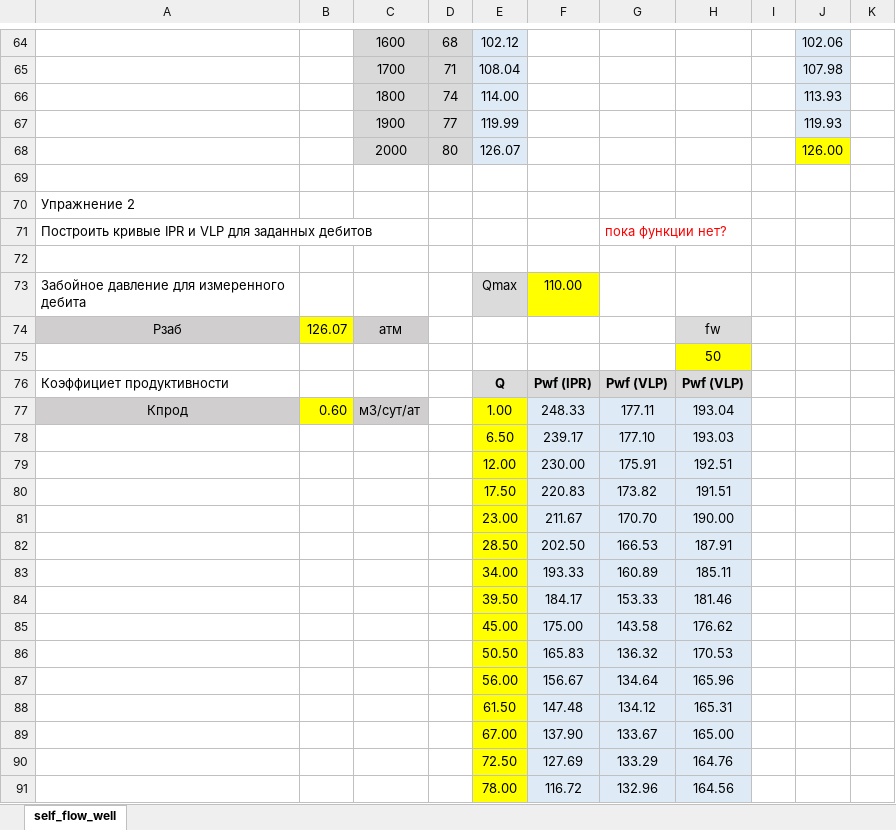
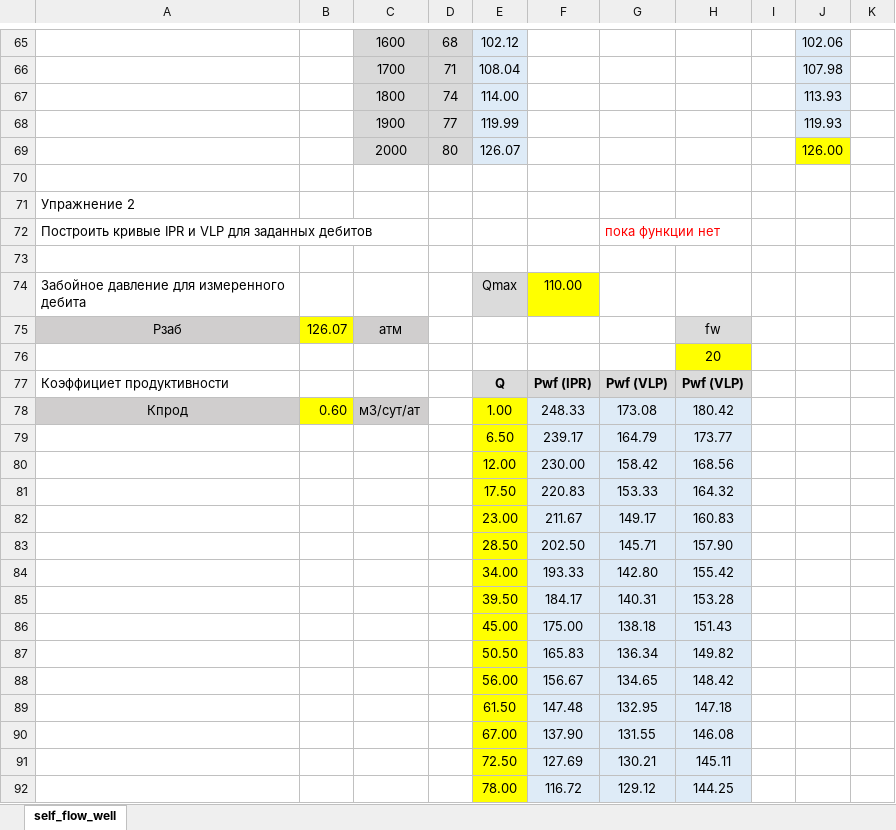
Before and after one commit to unifloc/unifloc_vba, an Excel workbook: excercises/excercises/100.self_flow_well.xlsx, sheet self_flow_well, drawn as a sheet; only a part is shown, gaps mark what is left out; values as stored, in another font and other column widths than the file's, no borders; charts and pictures not drawn; addresses are those after the commit; the diff covers the shown part only; the diff names each change by its address in the sheet, - before the commit and + after, or states it on an @@ line.

```diff
--- a/excercises/excercises/100.self_flow_well.xlsx (sheet self_flow_well)
+++ b/excercises/excercises/100.self_flow_well.xlsx (sheet self_flow_well)
-G72: пока функции нет?
+G72: пока функции нет
-H76: 50
+H76: 20
-G78: 177.11
+G78: 173.08
-H78: 193.04
+H78: 180.42
-G79: 177.10
+G79: 164.79
-H79: 193.03
+H79: 173.77
-G80: 175.91
+G80: 158.42
-H80: 192.51
+H80: 168.56
-G81: 173.82
+G81: 153.33
-H81: 191.51
+H81: 164.32
-G82: 170.70
+G82: 149.17
-H82: 190.00
+H82: 160.83
-G83: 166.53
+G83: 145.71
-H83: 187.91
+H83: 157.90
-G84: 160.89
+G84: 142.80
-H84: 185.11
+H84: 155.42
-G85: 153.33
+G85: 140.31
-H85: 181.46
+H85: 153.28
-G86: 143.58
+G86: 138.18
-H86: 176.62
+H86: 151.43
-G87: 136.32
+G87: 136.34
-H87: 170.53
+H87: 149.82
-G88: 134.64
+G88: 134.65
-H88: 165.96
+H88: 148.42
-G89: 134.12
+G89: 132.95
-H89: 165.31
+H89: 147.18
-G90: 133.67
+G90: 131.55
-H90: 165.00
+H90: 146.08
-G91: 133.29
+G91: 130.21
-H91: 164.76
+H91: 145.11
-G92: 132.96
+G92: 129.12
-H92: 164.56
+H92: 144.25
```
Also changed, not shown: 22 added rows, 21 removed rows, 28 edited cells and cell formats elsewhere in this sheet, formulas that keep their value, charts or pictures, 1 other file.
